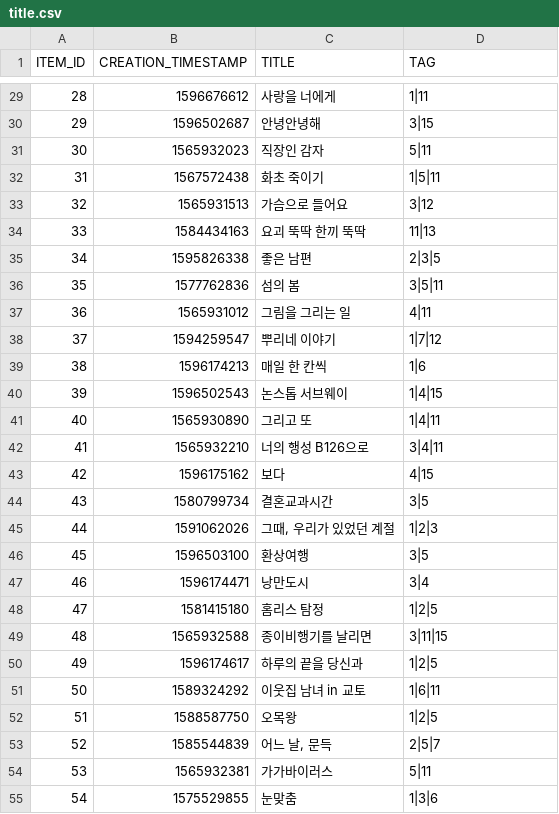
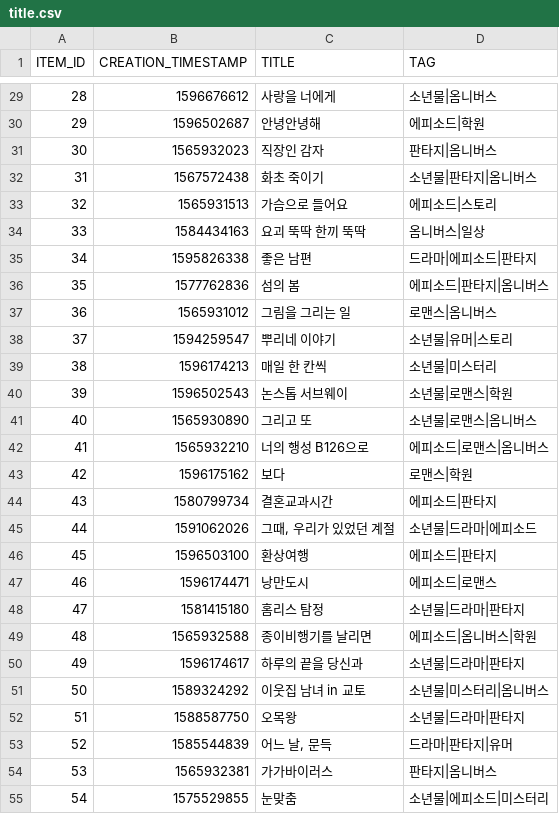
Before and after one commit to aws-dna-korea-1st-team3/competition, a CSV file: recommendation-system/data/title/title.csv, drawn as a sheet; only a part is shown, gaps mark what is left out; the diff covers the shown part only.

```diff
--- a/recommendation-system/data/title/title.csv
+++ b/recommendation-system/data/title/title.csv
@@ -29,27 +29,27 @@
-28,1596676612,사랑을 너에게,1|11
-29,1596502687,안녕안녕해,3|15
-30,1565932023,직장인 감자,5|11
-31,1567572438,화초 죽이기,1|5|11
-32,1565931513,가슴으로 들어요,3|12
-33,1584434163,요괴 뚝딱 한끼 뚝딱,11|13
-34,1595826338,좋은 남편,2|3|5
-35,1577762836,섬의 봄,3|5|11
-36,1565931012,그림을 그리는 일,4|11
-37,1594259547,뿌리네 이야기,1|7|12
-38,1596174213,매일 한 칸씩,1|6
-39,1596502543,논스톱 서브웨이,1|4|15
-40,1565930890,그리고 또,1|4|11
-41,1565932210,너의 행성 B126으로,3|4|11
-42,1596175162,보다,4|15
-43,1580799734,결혼교과시간,3|5
-44,1591062026,"그때, 우리가 있었던 계절",1|2|3
-45,1596503100,환상여행,3|5
-46,1596174471,낭만도시,3|4
-47,1581415180,홈리스 탐정,1|2|5
-48,1565932588,종이비행기를 날리면,3|11|15
-49,1596174617,하루의 끝을 당신과,1|2|5
-50,1589324292,이웃집 남녀 in 교토,1|6|11
-51,1588587750,오목왕,1|2|5
-52,1585544839,"어느 날, 문득",2|5|7
-53,1565932381,가가바이러스,5|11
-54,1575529855,눈맞춤,1|3|6
+28,1596676612,사랑을 너에게,소년물|옴니버스
+29,1596502687,안녕안녕해,에피소드|학원
+30,1565932023,직장인 감자,판타지|옴니버스
+31,1567572438,화초 죽이기,소년물|판타지|옴니버스
+32,1565931513,가슴으로 들어요,에피소드|스토리
+33,1584434163,요괴 뚝딱 한끼 뚝딱,옴니버스|일상
+34,1595826338,좋은 남편,드라마|에피소드|판타지
+35,1577762836,섬의 봄,에피소드|판타지|옴니버스
+36,1565931012,그림을 그리는 일,로맨스|옴니버스
+37,1594259547,뿌리네 이야기,소년물|유머|스토리
+38,1596174213,매일 한 칸씩,소년물|미스터리
+39,1596502543,논스톱 서브웨이,소년물|로맨스|학원
+40,1565930890,그리고 또,소년물|로맨스|옴니버스
+41,1565932210,너의 행성 B126으로,에피소드|로맨스|옴니버스
+42,1596175162,보다,로맨스|학원
+43,1580799734,결혼교과시간,에피소드|판타지
+44,1591062026,"그때, 우리가 있었던 계절",소년물|드라마|에피소드
+45,1596503100,환상여행,에피소드|판타지
+46,1596174471,낭만도시,에피소드|로맨스
+47,1581415180,홈리스 탐정,소년물|드라마|판타지
+48,1565932588,종이비행기를 날리면,에피소드|옴니버스|학원
+49,1596174617,하루의 끝을 당신과,소년물|드라마|판타지
+50,1589324292,이웃집 남녀 in 교토,소년물|미스터리|옴니버스
+51,1588587750,오목왕,소년물|드라마|판타지
+52,1585544839,"어느 날, 문득",드라마|판타지|유머
+53,1565932381,가가바이러스,판타지|옴니버스
+54,1575529855,눈맞춤,소년물|에피소드|미스터리
```
Also changed, not shown: 27 edited cells elsewhere in this file.
